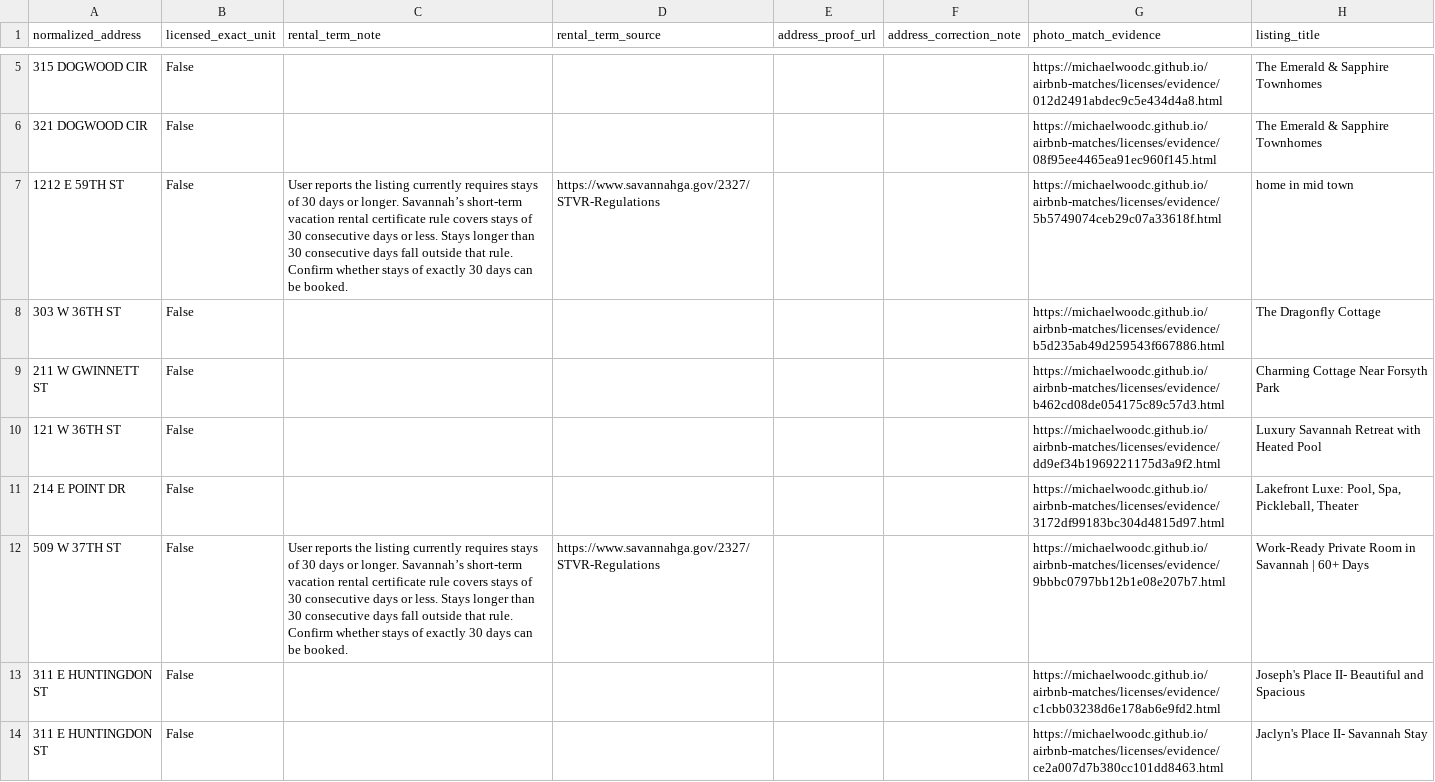
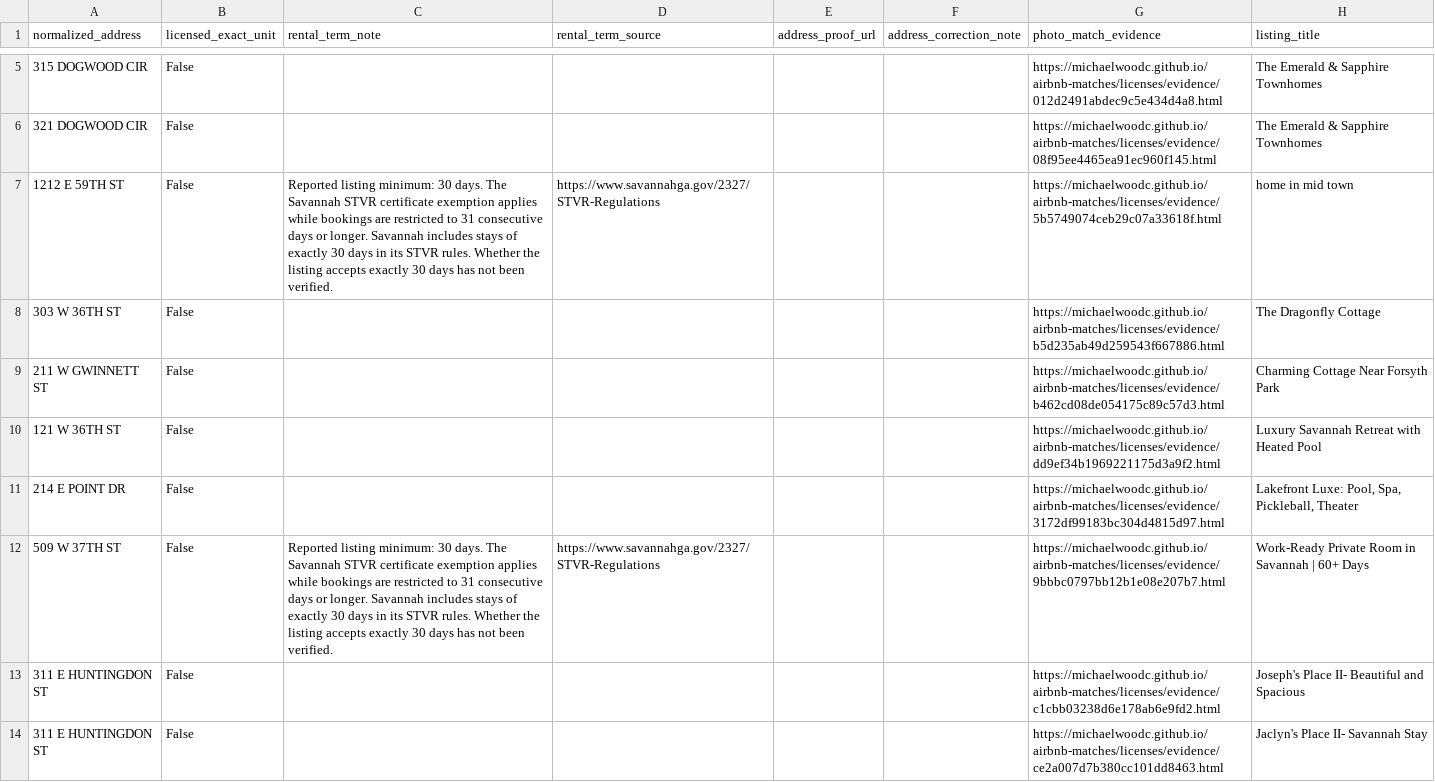
Before and after one commit to MichaelWoodc/airbnb-matches, a CSV file: licenses/review.csv, drawn as a sheet; only a part is shown, gaps mark what is left out; the diff names each change by its address in the sheet, - before the commit and + after, or states it on an @@ line.

Commit message:
Update discovered property matches

```diff
--- a/licenses/review.csv
+++ b/licenses/review.csv
-C7 (rental_term_note): User reports the listing currently requires stays of 30 days or longer. Savannah’s short-term vacation rental certificate rule covers stays of 30 consecutive days or less. Stays longer than 30 consecutive days fall outside that rule. Confirm whether stays of exactly 30 days can be booked.
+C7 (rental_term_note): Reported listing minimum: 30 days. The Savannah STVR certificate exemption applies while bookings are restricted to 31 consecutive days or longer. Savannah includes stays of exactly 30 days in its STVR rules. Whether the listing accepts exactly 30 days has not been verified.
-C12 (rental_term_note): User reports the listing currently requires stays of 30 days or longer. Savannah’s short-term vacation rental certificate rule covers stays of 30 consecutive days or less. Stays longer than 30 consecutive days fall outside that rule. Confirm whether stays of exactly 30 days can be booked.
+C12 (rental_term_note): Reported listing minimum: 30 days. The Savannah STVR certificate exemption applies while bookings are restricted to 31 consecutive days or longer. Savannah includes stays of exactly 30 days in its STVR rules. Whether the listing accepts exactly 30 days has not been verified.
```
Also changed, not shown: 11 other files.
